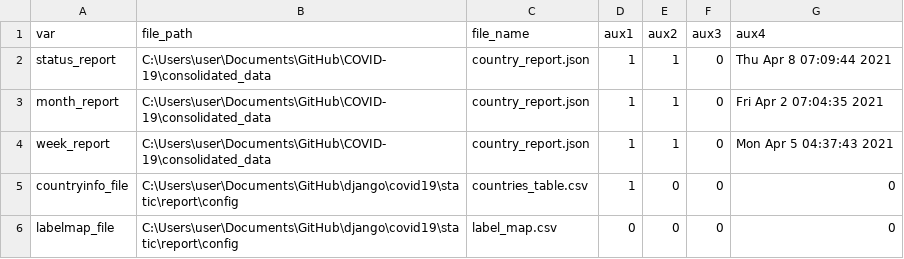
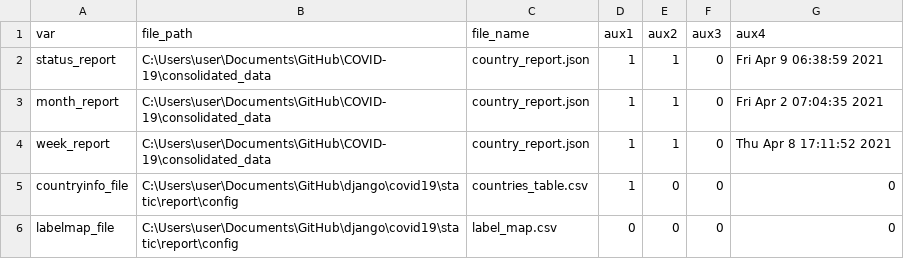
Before and after one commit to psychopresley/django, a CSV file: covid19/static/report/config/config.csv, drawn as a sheet.

```diff
--- a/covid19/static/report/config/config.csv
+++ b/covid19/static/report/config/config.csv
@@ -1,5 +1,5 @@
 var,file_path,file_name,aux1,aux2,aux3,aux4
-status_report,C:\Users\user\Documents\GitHub\COVID-19\consolidated_data,country_report.json,1,1,0,Thu Apr  8 07:09:44 2021
+status_report,C:\Users\user\Documents\GitHub\COVID-19\consolidated_data,country_report.json,1,1,0,Fri Apr  9 06:38:59 2021
 month_report,C:\Users\user\Documents\GitHub\COVID-19\consolidated_data,country_report.json,1,1,0,Fri Apr  2 07:04:35 2021
-week_report,C:\Users\user\Documents\GitHub\COVID-19\consolidated_data,country_report.json,1,1,0,Mon Apr  5 04:37:43 2021
+week_report,C:\Users\user\Documents\GitHub\COVID-19\consolidated_data,country_report.json,1,1,0,Thu Apr  8 17:11:52 2021
 countryinfo_file,C:\Users\user\Documents\GitHub\django\covid19\static\report\config,countries_table.csv,1,0,0,0
```
Also changed, not shown: 4 other files.
